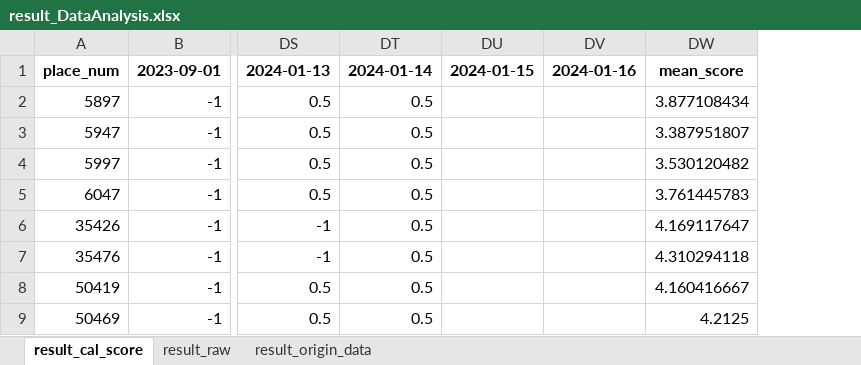
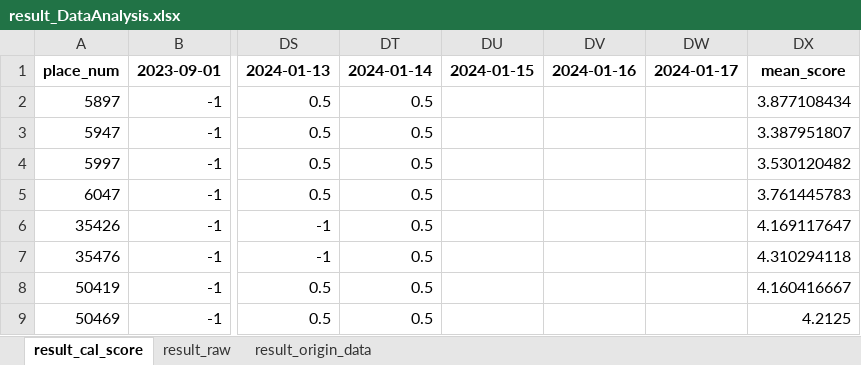
Before and after one commit to hikergoo/hikergoo.github.io, an Excel workbook: assets/data/result_DataAnalysis.xlsx, sheet result_cal_score, drawn as a sheet; only a part is shown, gaps mark what is left out; values as stored, in another font and other column widths than the file's, no borders; the diff names each change by its address in the sheet, - before the commit and + after, or states it on an @@ line.

```diff
--- a/assets/data/result_DataAnalysis.xlsx (sheet result_cal_score)
+++ b/assets/data/result_DataAnalysis.xlsx (sheet result_cal_score)
+column DW, row 1: 2024-01-17
```
Also changed, not shown: sheet result_origin_data, sheet result_raw, 1 other file.
